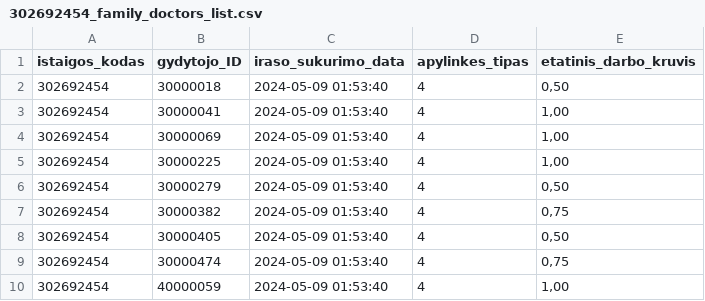
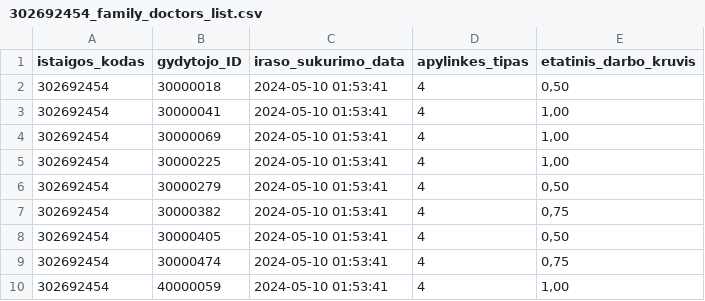
Before and after one commit to vilnius/VMKL, a CSV file: 302692454_family_doctors_list.csv, drawn as a sheet.

```diff
--- a/302692454_family_doctors_list.csv
+++ b/302692454_family_doctors_list.csv
@@ -1,10 +1,10 @@
 istaigos_kodas;gydytojo_ID;iraso_sukurimo_data;apylinkes_tipas;etatinis_darbo_kruvis
-302692454;30000018;2024-05-09 01:53:40;4;0,50
-302692454;30000041;2024-05-09 01:53:40;4;1,00
-302692454;30000069;2024-05-09 01:53:40;4;1,00
-302692454;30000225;2024-05-09 01:53:40;4;1,00
-302692454;30000279;2024-05-09 01:53:40;4;0,50
-302692454;30000382;2024-05-09 01:53:40;4;0,75
-302692454;30000405;2024-05-09 01:53:40;4;0,50
-302692454;30000474;2024-05-09 01:53:40;4;0,75
-302692454;40000059;2024-05-09 01:53:40;4;1,00
+302692454;30000018;2024-05-10 01:53:41;4;0,50
+302692454;30000041;2024-05-10 01:53:41;4;1,00
+302692454;30000069;2024-05-10 01:53:41;4;1,00
+302692454;30000225;2024-05-10 01:53:41;4;1,00
+302692454;30000279;2024-05-10 01:53:41;4;0,50
+302692454;30000382;2024-05-10 01:53:41;4;0,75
+302692454;30000405;2024-05-10 01:53:41;4;0,50
+302692454;30000474;2024-05-10 01:53:41;4;0,75
+302692454;40000059;2024-05-10 01:53:41;4;1,00
```
Also changed, not shown: 302692454_family_doctors_visits_hours.csv, 302692454_free_registrations.csv, 1 other file.
